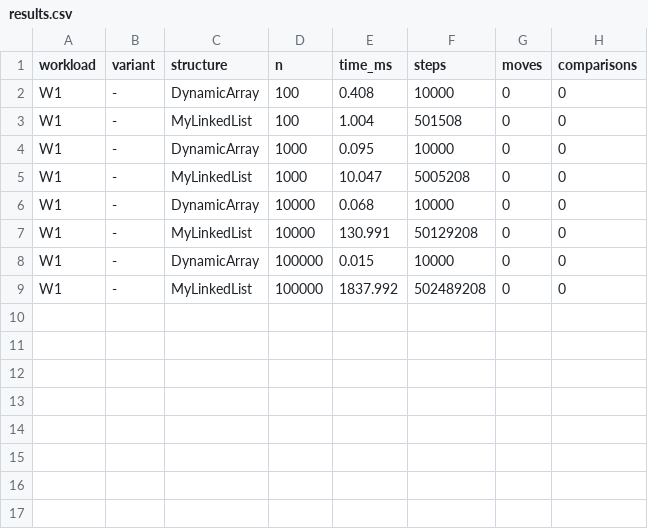
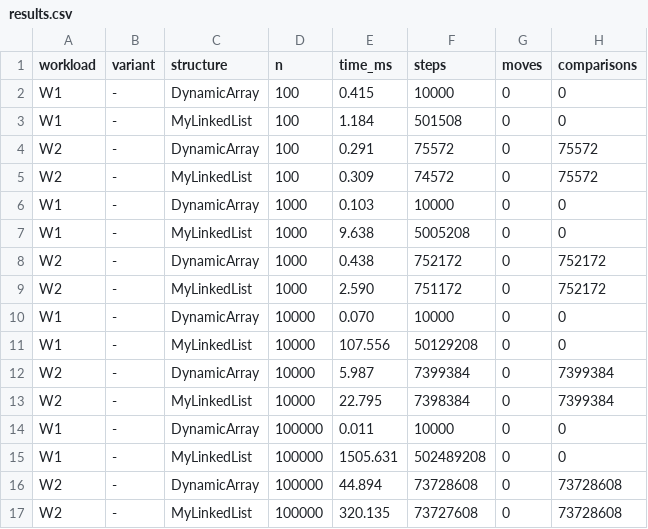
Before and after one commit to kwnkatomi/daa-assignment2, a CSV file: results/results.csv, drawn as a sheet.

Commit message:
benchmark: add search workload

```diff
--- a/results/results.csv
+++ b/results/results.csv
@@ -1,9 +1,17 @@
 workload,variant,structure,n,time_ms,steps,moves,comparisons
-W1,-,DynamicArray,100,0.408,10000,0,0
-W1,-,MyLinkedList,100,1.004,501508,0,0
-W1,-,DynamicArray,1000,0.095,10000,0,0
-W1,-,MyLinkedList,1000,10.047,5005208,0,0
-W1,-,DynamicArray,10000,0.068,10000,0,0
-W1,-,MyLinkedList,10000,130.991,50129208,0,0
-W1,-,DynamicArray,100000,0.015,10000,0,0
-W1,-,MyLinkedList,100000,1837.992,502489208,0,0
+W1,-,DynamicArray,100,0.415,10000,0,0
+W1,-,MyLinkedList,100,1.184,501508,0,0
+W2,-,DynamicArray,100,0.291,75572,0,75572
+W2,-,MyLinkedList,100,0.309,74572,0,75572
+W1,-,DynamicArray,1000,0.103,10000,0,0
+W1,-,MyLinkedList,1000,9.638,5005208,0,0
+W2,-,DynamicArray,1000,0.438,752172,0,752172
+W2,-,MyLinkedList,1000,2.590,751172,0,752172
+W1,-,DynamicArray,10000,0.070,10000,0,0
+W1,-,MyLinkedList,10000,107.556,50129208,0,0
+W2,-,DynamicArray,10000,5.987,7399384,0,7399384
+W2,-,MyLinkedList,10000,22.795,7398384,0,7399384
+W1,-,DynamicArray,100000,0.011,10000,0,0
+W1,-,MyLinkedList,100000,1505.631,502489208,0,0
+W2,-,DynamicArray,100000,44.894,73728608,0,73728608
+W2,-,MyLinkedList,100000,320.135,73727608,0,73728608
```
Also changed, not shown: 2 other files.
